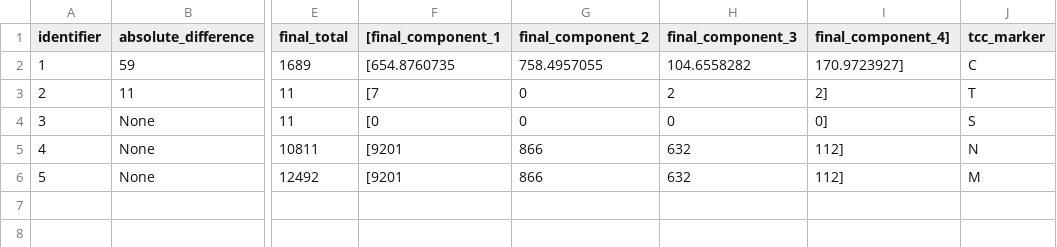
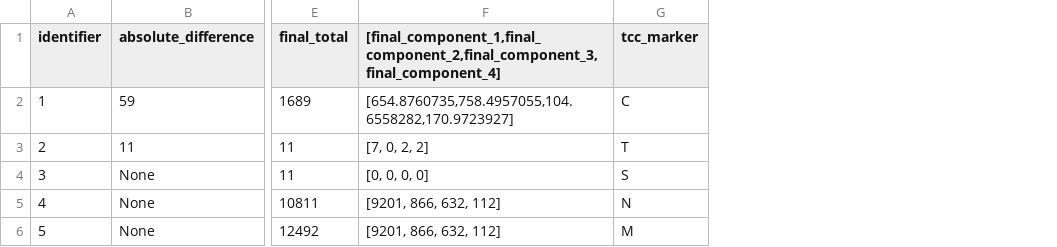
Before and after one commit to ONSdigital/sml-supporting-info, a CSV file: method-info/totals-and-components/example-data/totals_and_components_output_data_example.csv, drawn as a sheet; only a part is shown, gaps mark what is left out; removed rows and columns are numbered as before the commit, all else as after; the diff names each change by its address in the sheet, - before the commit and + after, or states it on an @@ line.

Commit message:
cleaned up tables

```diff
--- a/method-info/totals-and-components/example-data/totals_and_components_output_data_example.csv
+++ b/method-info/totals-and-components/example-data/totals_and_components_output_data_example.csv
-column F ([final_component_1), rows 2-6: [654.8760735 | [7 | [0 | [9201 | [9201
-column G (final_component_2), rows 2-6: 758.4957055 | 0 | 0 | 866 | 866
-column H (final_component_3), rows 2-6: 104.6558282 | 2 | 0 | 632 | 632
-column I (final_component_4]), rows 2-6: 170.9723927] | 2] | 0] | 112] | 112]
+column F, rows 1-6: [final_component_1,final_component_2,final_component_3,final_component_4] | [654.8760735,758.4957055,104.6558282,170.9723927] | [7, 0, 2, 2] | [0, 0, 0, 0] | [9201, 866, 632, 112] | [9201, 866, 632, 112]
```
Also changed, not shown: method-info/totals-and-components/example-data/totals_and_components_input_data_example copy.csv, 1 other file.
